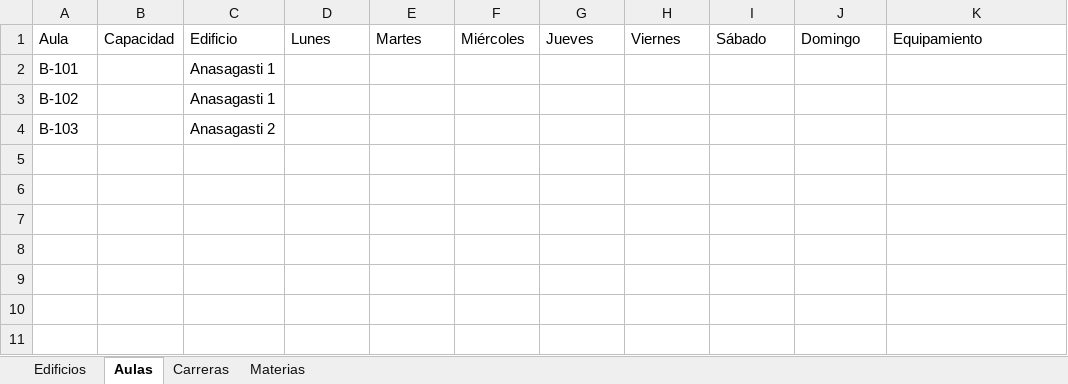
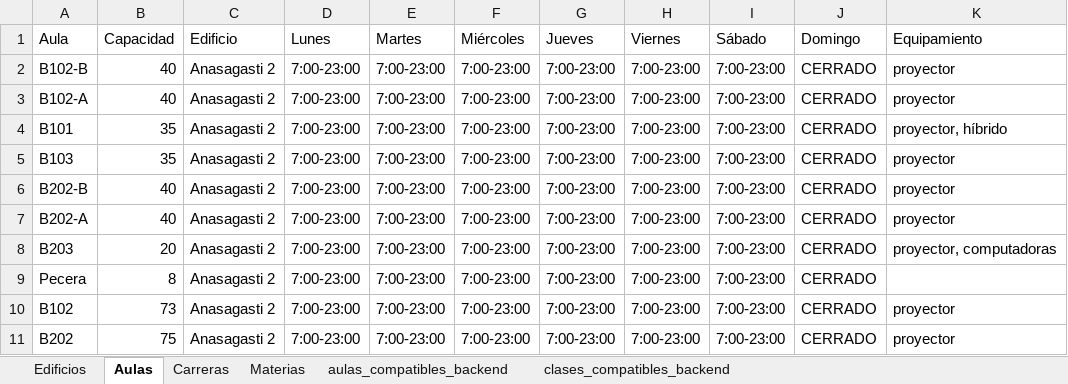
Before and after one commit to IoachimusRoderici/AsignacionAulica, an Excel workbook: src/assets/edificios_default/Universidad.xlsx, sheet Aulas, drawn as a sheet; values as stored, in another font and other column widths than the file's, no borders; removed rows and columns are numbered as before the commit, all else as after; the diff names each change by its address in the sheet, - before the commit and + after, or states it on an @@ line.

Commit message:
Agregado de tablas de backend para empezar pruebas
- Añadi dos hojas, 'aulas_compatibles_backend' y 'materias_compatibles_backend' al excel que se instancia inicialmente en la universidad. Sus dataframes correspondientes se generan al instanciar el objeto Universidad, como atributos del mismo.
- Agregado de los dataframes faltantes a Universidad.py, faltan metodos para interactuar con UI con los dataframes nuevos

```diff
--- a/src/assets/edificios_default/Universidad.xlsx (sheet Aulas)
+++ b/src/assets/edificios_default/Universidad.xlsx (sheet Aulas)
+sheet tab: aulas_compatibles_backend
+sheet tab: clases_compatibles_backend
-row 2: B-101 |  | Anasagasti 1
-row 3: B-102 |  | Anasagasti 1
-row 4: B-103 |  | Anasagasti 2
+row 2: B102-B | 40 | Anasagasti 2 | 7:00-23:00 | 7:00-23:00 | 7:00-23:00 | 7:00-23:00 | 7:00-23:00 | 7:00-23:00 | CERRADO | proyector
+row 3: B102-A | 40 | Anasagasti 2 | 7:00-23:00 | 7:00-23:00 | 7:00-23:00 | 7:00-23:00 | 7:00-23:00 | 7:00-23:00 | CERRADO | proyector
+row 4: B101 | 35 | Anasagasti 2 | 7:00-23:00 | 7:00-23:00 | 7:00-23:00 | 7:00-23:00 | 7:00-23:00 | 7:00-23:00 | CERRADO | proyector, híbrido
+row 5: B103 | 35 | Anasagasti 2 | 7:00-23:00 | 7:00-23:00 | 7:00-23:00 | 7:00-23:00 | 7:00-23:00 | 7:00-23:00 | CERRADO | proyector
+row 6: B202-B | 40 | Anasagasti 2 | 7:00-23:00 | 7:00-23:00 | 7:00-23:00 | 7:00-23:00 | 7:00-23:00 | 7:00-23:00 | CERRADO | proyector
+row 7: B202-A | 40 | Anasagasti 2 | 7:00-23:00 | 7:00-23:00 | 7:00-23:00 | 7:00-23:00 | 7:00-23:00 | 7:00-23:00 | CERRADO | proyector
+row 8: B203 | 20 | Anasagasti 2 | 7:00-23:00 | 7:00-23:00 | 7:00-23:00 | 7:00-23:00 | 7:00-23:00 | 7:00-23:00 | CERRADO | proyector, computadoras
+row 9: Pecera | 8 | Anasagasti 2 | 7:00-23:00 | 7:00-23:00 | 7:00-23:00 | 7:00-23:00 | 7:00-23:00 | 7:00-23:00 | CERRADO
+row 10: B102 | 73 | Anasagasti 2 | 7:00-23:00 | 7:00-23:00 | 7:00-23:00 | 7:00-23:00 | 7:00-23:00 | 7:00-23:00 | CERRADO | proyector
+row 11: B202 | 75 | Anasagasti 2 | 7:00-23:00 | 7:00-23:00 | 7:00-23:00 | 7:00-23:00 | 7:00-23:00 | 7:00-23:00 | CERRADO | proyector
```
Also changed, not shown: sheet Carreras, sheet Materias, 1 other file.
